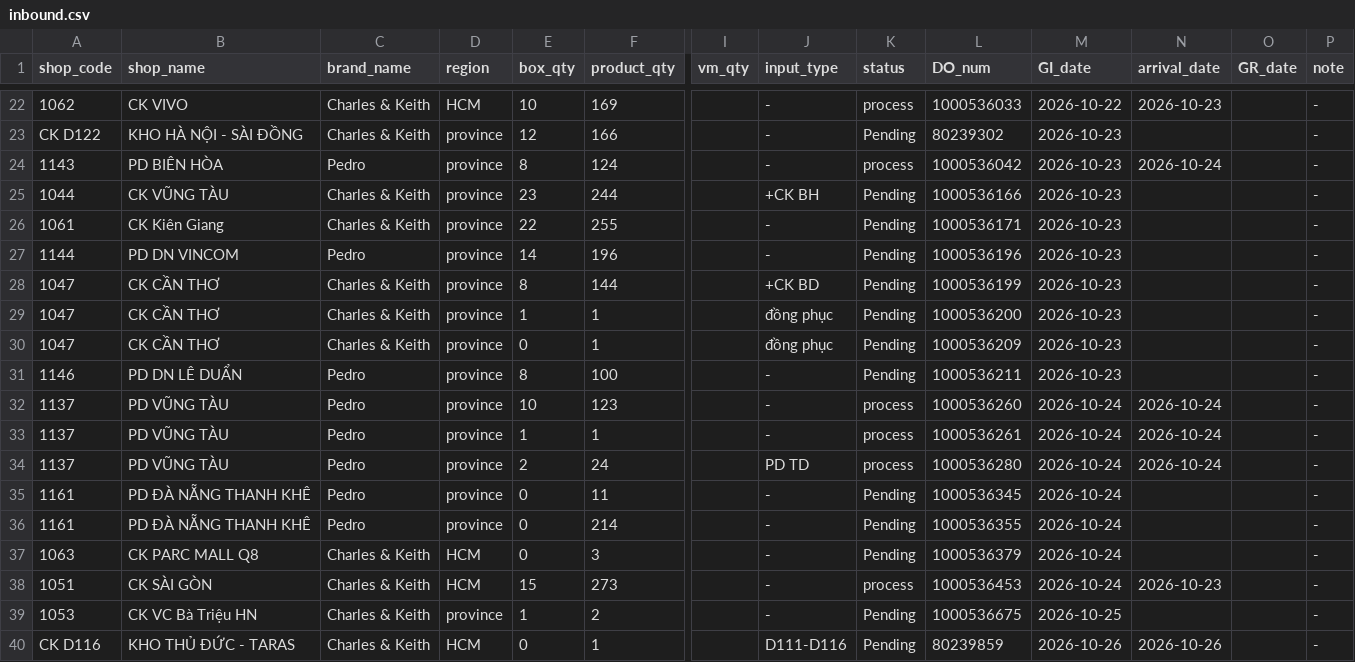
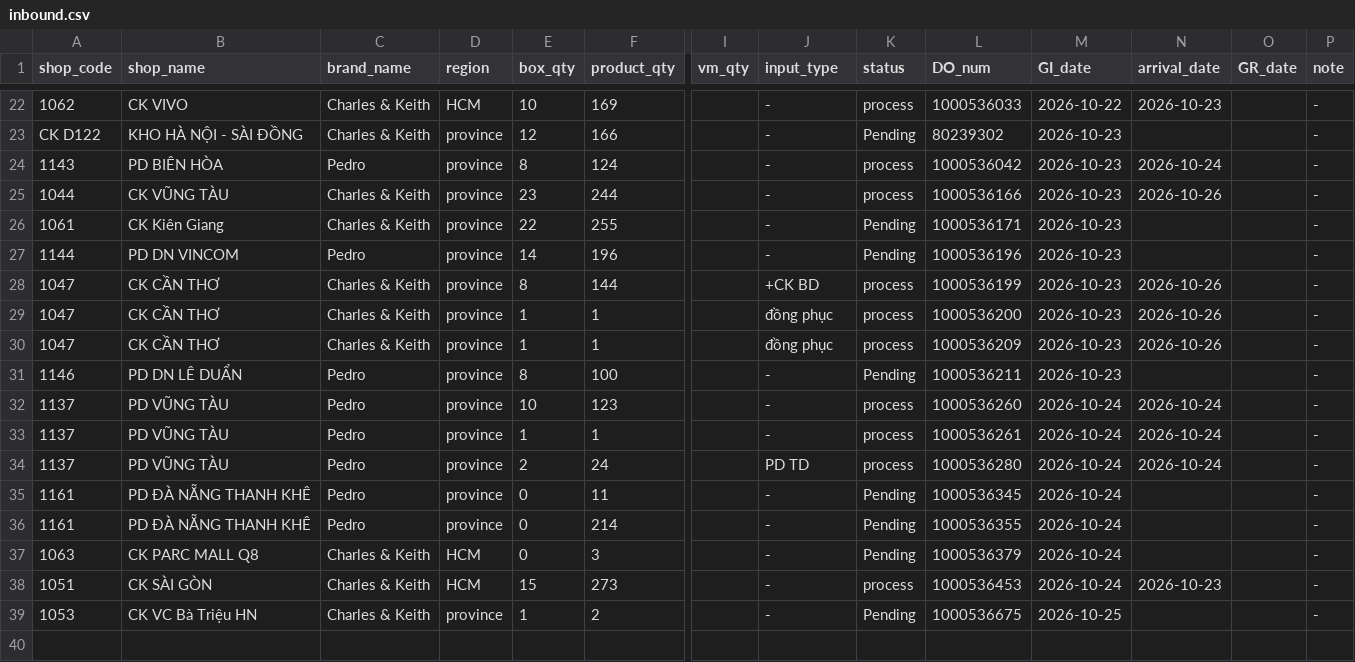
Before and after one commit to thuanmaison113-boop/report, a CSV file: inbound.csv, drawn as a sheet; only a part is shown, gaps mark what is left out; rows hold the shown columns only; the diff names each change by its address in the sheet, - before the commit and + after, or states it on an @@ line.

Commit message:
Update data 2026-10-26 10:10

```diff
--- a/inbound.csv
+++ b/inbound.csv
-J25 (input_type): +CK BH
+J25 (input_type): -
-K25 (status): Pending
+K25 (status): process
-N25 (arrival_date): (empty)
+N25 (arrival_date): 2026-10-26
-K28:K30 (status): Pending
+K28:K30 (status): process
-N28:N30 (arrival_date): (empty)
+N28:N30 (arrival_date): 2026-10-26
-E30 (box_qty): 0
+E30 (box_qty): 1
-row 40: CK D116 | KHO THỦ ĐỨC - TARAS | Charles & Keith | HCM | 0 | 1 |  | D111-D116 | Pending | 80239859 | 2026-10-26 | 2026-10-26 |  | -
```
